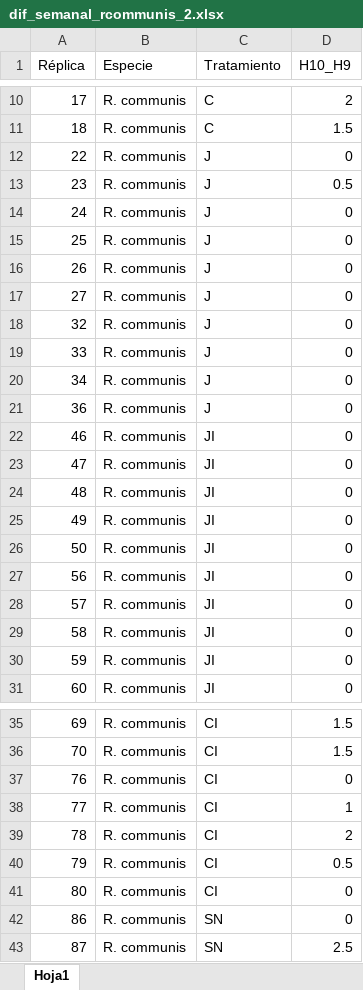
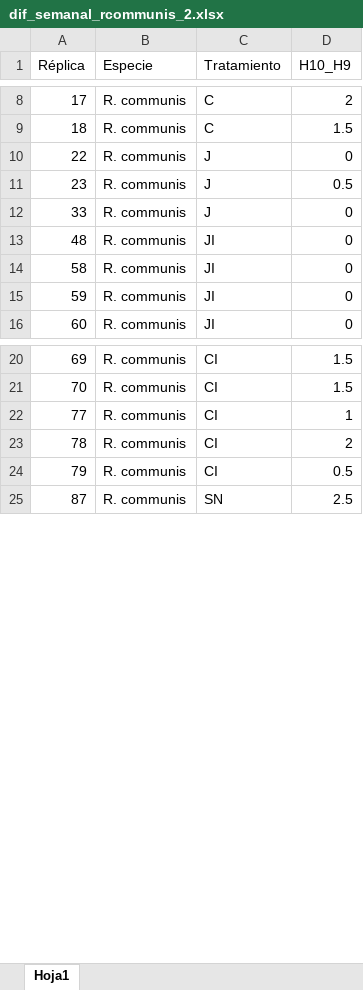
Before and after one commit to SantiagoFRT/MCD, an Excel workbook: SEGUNDO_SEMESTRE/Estadistica/FernandaNunez/dif_semanal_rcommunis_2.xlsx, sheet Hoja1, drawn as a sheet; only a part is shown, gaps mark what is left out; values as stored, in another font and other column widths than the file's, no borders; the diff covers the shown part only; the diff names each change by its address in the sheet, - before the commit and + after, or states it on an @@ line.

```diff
--- a/SEGUNDO_SEMESTRE/Estadistica/FernandaNunez/dif_semanal_rcommunis_2.xlsx (sheet Hoja1)
+++ b/SEGUNDO_SEMESTRE/Estadistica/FernandaNunez/dif_semanal_rcommunis_2.xlsx (sheet Hoja1)
-row 14: 24 | R. communis | J | 0
-row 15: 25 | R. communis | J | 0
-row 16: 26 | R. communis | J | 0
-row 17: 27 | R. communis | J | 0
-row 18: 32 | R. communis | J | 0
-row 20: 34 | R. communis | J | 0
-row 21: 36 | R. communis | J | 0
-row 22: 46 | R. communis | JI | 0
-row 23: 47 | R. communis | JI | 0
-row 25: 49 | R. communis | JI | 0
-row 26: 50 | R. communis | JI | 0
-row 27: 56 | R. communis | JI | 0
-row 28: 57 | R. communis | JI | 0
-row 37: 76 | R. communis | CI | 0
-row 41: 80 | R. communis | CI | 0
-row 42: 86 | R. communis | SN | 0
```
Also changed, not shown: 2 removed rows elsewhere in this sheet, SEGUNDO_SEMESTRE/Estadistica/FernandaNunez/dif_semanal_Vfarnesiana_2.xlsx, 2 other files.
